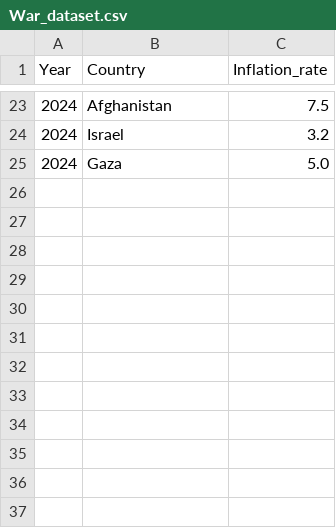
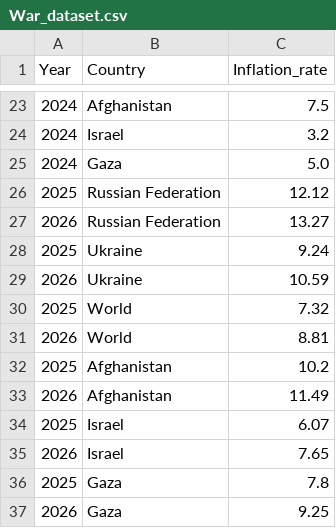
Before and after one commit to Akhils777/Inflation-Analysis-master, a CSV file: app/War_dataset.csv, drawn as a sheet; only a part is shown, gaps mark what is left out.

```diff
--- a/app/War_dataset.csv
+++ b/app/War_dataset.csv
@@ -25 +25,13 @@ Year,Country,Inflation_rate
 2024,Gaza,5.0
+2025,Russian Federation,12.12
+2026,Russian Federation,13.27
+2025,Ukraine,9.24
+2026,Ukraine,10.59
+2025,World,7.32
+2026,World,8.81
+2025,Afghanistan,10.2
+2026,Afghanistan,11.49
+2025,Israel,6.07
+2026,Israel,7.65
+2025,Gaza,7.8
+2026,Gaza,9.25
```
Also changed, not shown: app/Continental_dataset.csv, 10 other files.
